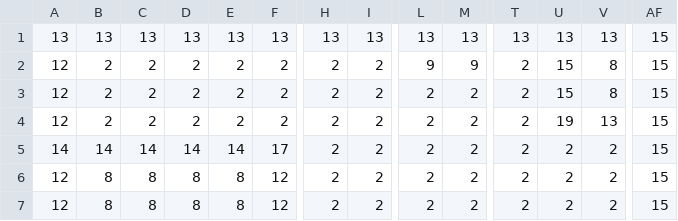
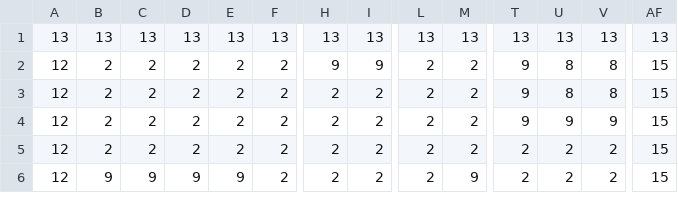
Before and after one commit to NotStudio/Proyecto_2, a CSV file: Proyecto/Material/Maps/Base.csv, drawn as a sheet; only a part is shown, gaps mark what is left out; removed rows and columns are numbered as before the commit, all else as after; rows hold the shown columns only; the diff covers the shown part only; the diff names each change by its address in the sheet, - before the commit and + after, or states it on an @@ line.

```diff
--- a/Proyecto/Material/Maps/Base.csv
+++ b/Proyecto/Material/Maps/Base.csv
-AF1: 15
+AF1: 13
-H2: 2
+H2: 9
-I2: 2
+I2: 9
-L2: 9
+L2: 2
-M2: 9
+M2: 2
-T2:T4: 2
+T2:T4: 9
-U2:U3: 15
+U2:U3: 8
-U4: 19
+U4: 9
-V4: 13
+V4: 9
-row 5: 14 | 14 | 14 | 14 | 14 | 17 | 2 | 2 | 2 | 2 | 2 | 2 | 2 | 15
-B5: 8
+B5: 2
-C5: 8
+C5: 2
-D5: 8
+D5: 2
-E5: 8
+E5: 2
-F5:F6: 12
+F5:F6: 2
-B6: 8
+B6: 9
-C6: 8
+C6: 9
-D6: 8
+D6: 9
-E6: 8
+E6: 9
-M6: 2
+M6: 9
```
Also changed, not shown: 1 added row and 75 edited cells elsewhere in this file, 28 other files.
